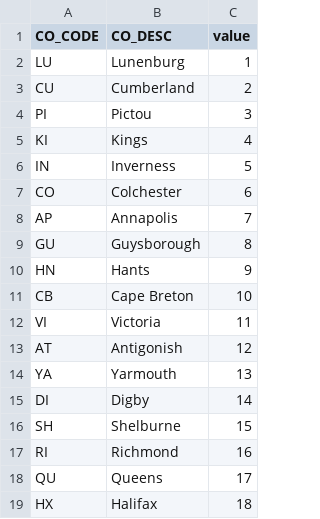
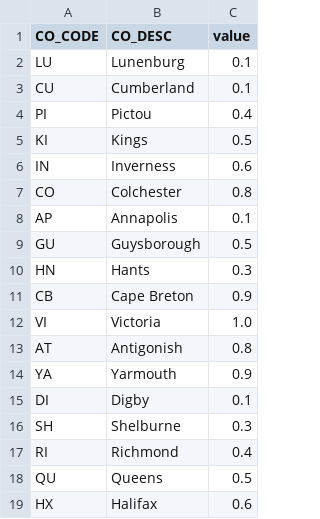
Before and after one commit to lucaspetry/ns-open-data, a CSV file: visualization/src/data/test.csv, drawn as a sheet.

```diff
--- a/visualization/src/data/test.csv
+++ b/visualization/src/data/test.csv
@@ -1,19 +1,19 @@
 CO_CODE,CO_DESC,value
-LU,Lunenburg,1
-CU,Cumberland,2
-PI,Pictou,3
-KI,Kings,4
-IN,Inverness,5
-CO,Colchester,6
-AP,Annapolis,7
-GU,Guysborough,8
-HN,Hants,9
-CB,Cape Breton,10
-VI,Victoria,11
-AT,Antigonish,12
-YA,Yarmouth,13
-DI,Digby,14
-SH,Shelburne,15
-RI,Richmond,16
-QU,Queens,17
-HX,Halifax,18
+LU,Lunenburg,0.1
+CU,Cumberland,0.1
+PI,Pictou,0.4
+KI,Kings,0.5
+IN,Inverness,0.6
+CO,Colchester,0.8
+AP,Annapolis,0.1
+GU,Guysborough,0.5
+HN,Hants,0.3
+CB,Cape Breton,0.9
+VI,Victoria,1.0
+AT,Antigonish,0.8
+YA,Yarmouth,0.9
+DI,Digby,0.1
+SH,Shelburne,0.3
+RI,Richmond,0.4
+QU,Queens,0.5
+HX,Halifax,0.6
```
Also changed, not shown: 2 other files.
